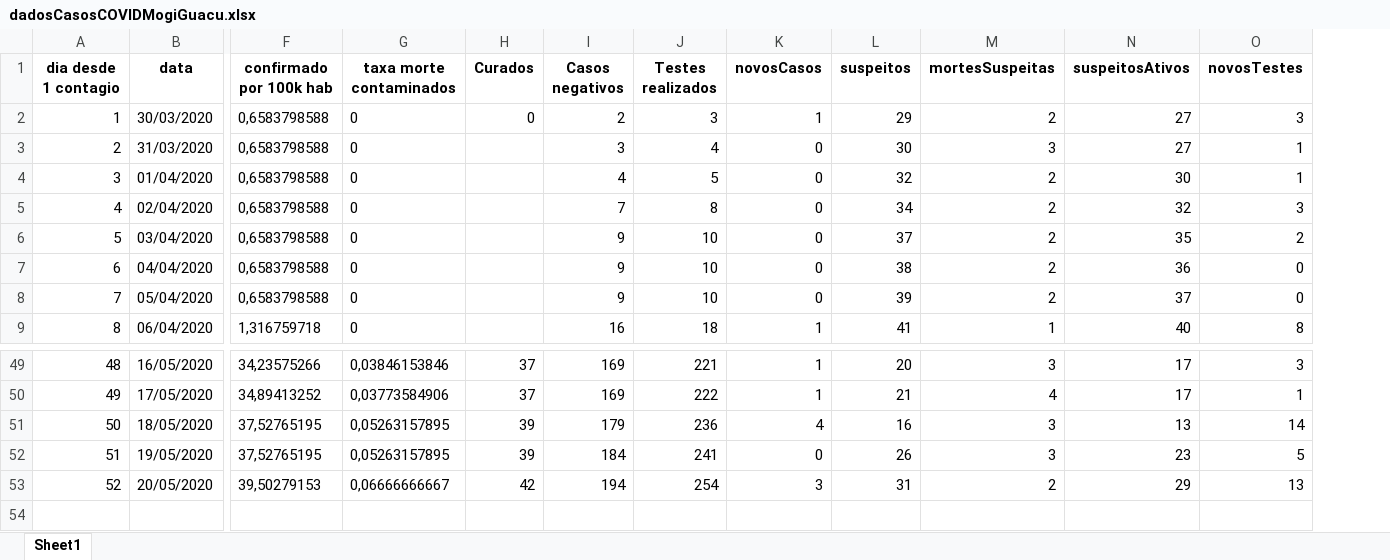
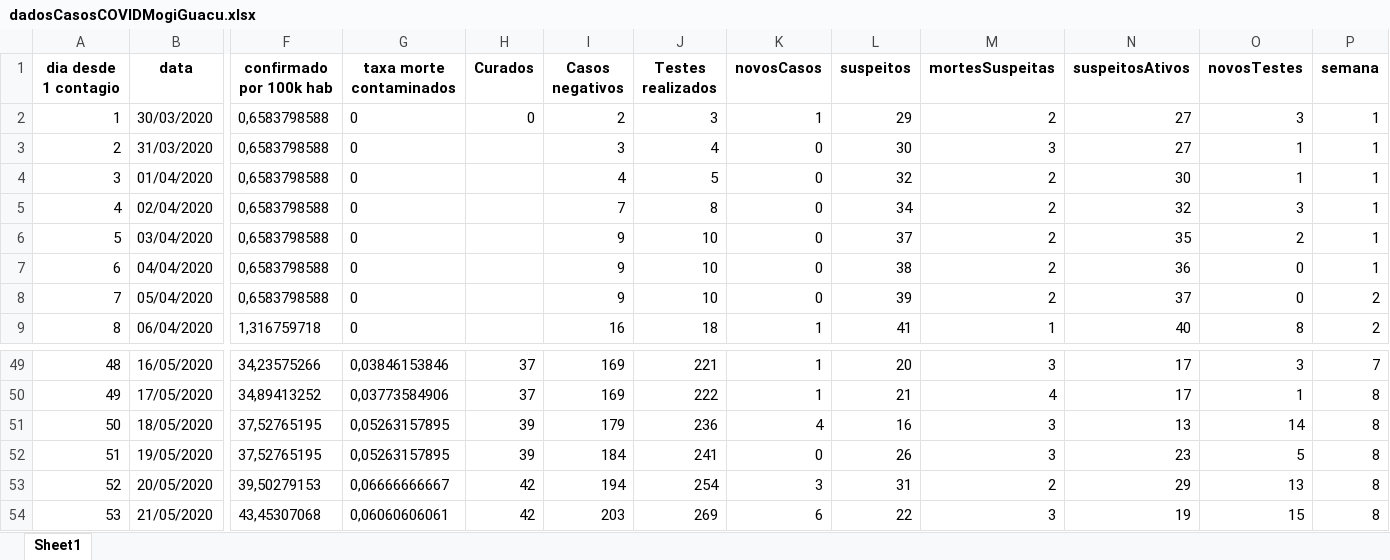
Before and after one commit to Zamariolo/MogiOpenData, an Excel workbook: Dados/dadosCasosCOVIDMogiGuacu.xlsx, sheet Sheet1, drawn as a sheet; only a part is shown, gaps mark what is left out; values as stored, in another font and other column widths than the file's, no borders; rows hold the shown columns only; the diff names each change by its address in the sheet, - before the commit and + after, or states it on an @@ line.

Commit message:
Atualização COVID-19 21/05/2020

```diff
--- a/Dados/dadosCasosCOVIDMogiGuacu.xlsx (sheet Sheet1)
+++ b/Dados/dadosCasosCOVIDMogiGuacu.xlsx (sheet Sheet1)
+column P (semana), rows 2-9: 1 | 1 | 1 | 1 | 1 | 1 | 2 | 2; rows 49-53: 7 | 8 | 8 | 8 | 8
+row 54: 53 | 21/05/2020 | 43,45307068 | 0,06060606061 | 42 | 203 | 269 | 6 | 22 | 3 | 19 | 15 | 8
```
Also changed, not shown: 3 other files.
